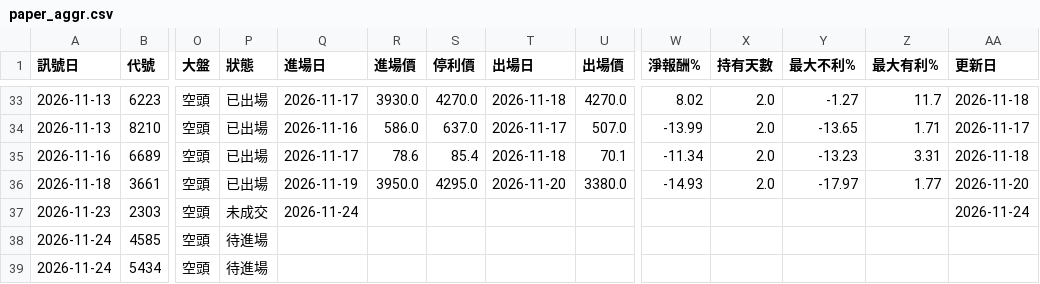
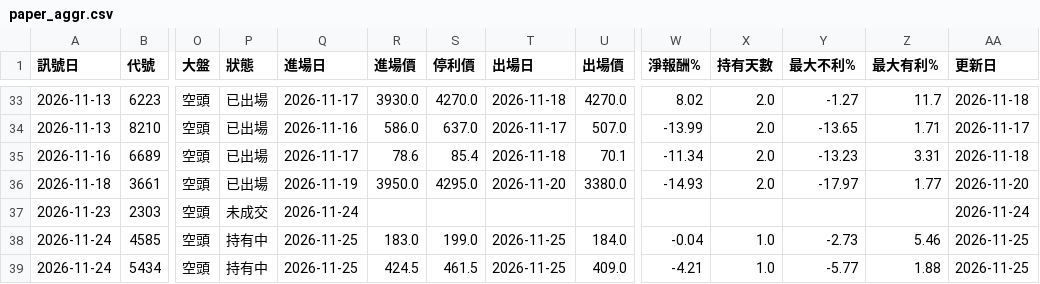
Before and after one commit to hn13920753/stock-scanner, a CSV file: records/paper_aggr.csv, drawn as a sheet; only a part is shown, gaps mark what is left out; the diff names each change by its address in the sheet, - before the commit and + after, or states it on an @@ line.

```diff
--- a/records/paper_aggr.csv
+++ b/records/paper_aggr.csv
-P38:P39 (狀態): 待進場
+P38:P39 (狀態): 持有中
-Q38:Q39 (進場日): (empty)
+Q38:Q39 (進場日): 2026-11-25
-R38 (進場價): (empty)
+R38 (進場價): 183.0
-S38 (停利價): (empty)
+S38 (停利價): 199.0
-T38:T39 (出場日): (empty)
+T38:T39 (出場日): 2026-11-25
-U38 (出場價): (empty)
+U38 (出場價): 184.0
-W38 (淨報酬%): (empty)
+W38 (淨報酬%): -0.04
-X38:X39 (持有天數): (empty)
+X38:X39 (持有天數): 1.0
-Y38 (最大不利%): (empty)
+Y38 (最大不利%): -2.73
-Z38 (最大有利%): (empty)
+Z38 (最大有利%): 5.46
-AA38:AA39 (更新日): (empty)
+AA38:AA39 (更新日): 2026-11-25
-R39 (進場價): (empty)
+R39 (進場價): 424.5
-S39 (停利價): (empty)
+S39 (停利價): 461.5
-U39 (出場價): (empty)
+U39 (出場價): 409.0
-W39 (淨報酬%): (empty)
+W39 (淨報酬%): -4.21
-Y39 (最大不利%): (empty)
+Y39 (最大不利%): -5.77
-Z39 (最大有利%): (empty)
+Z39 (最大有利%): 1.88
```
Also changed, not shown: 3 other files.
